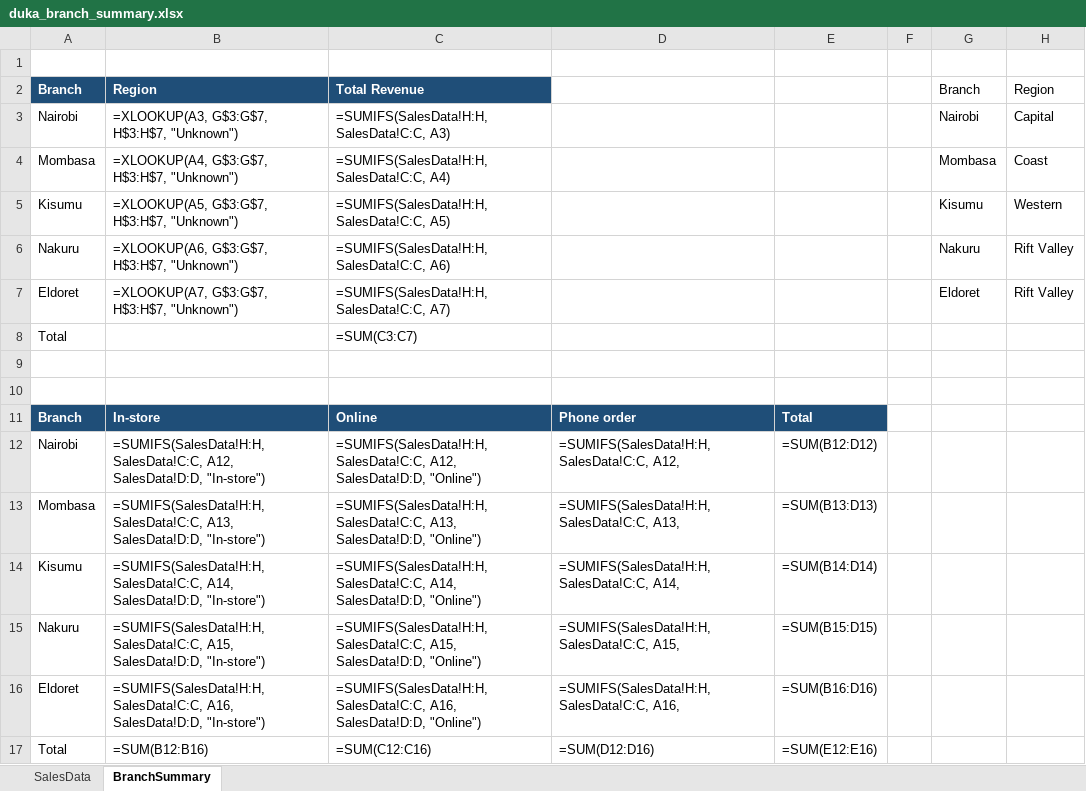
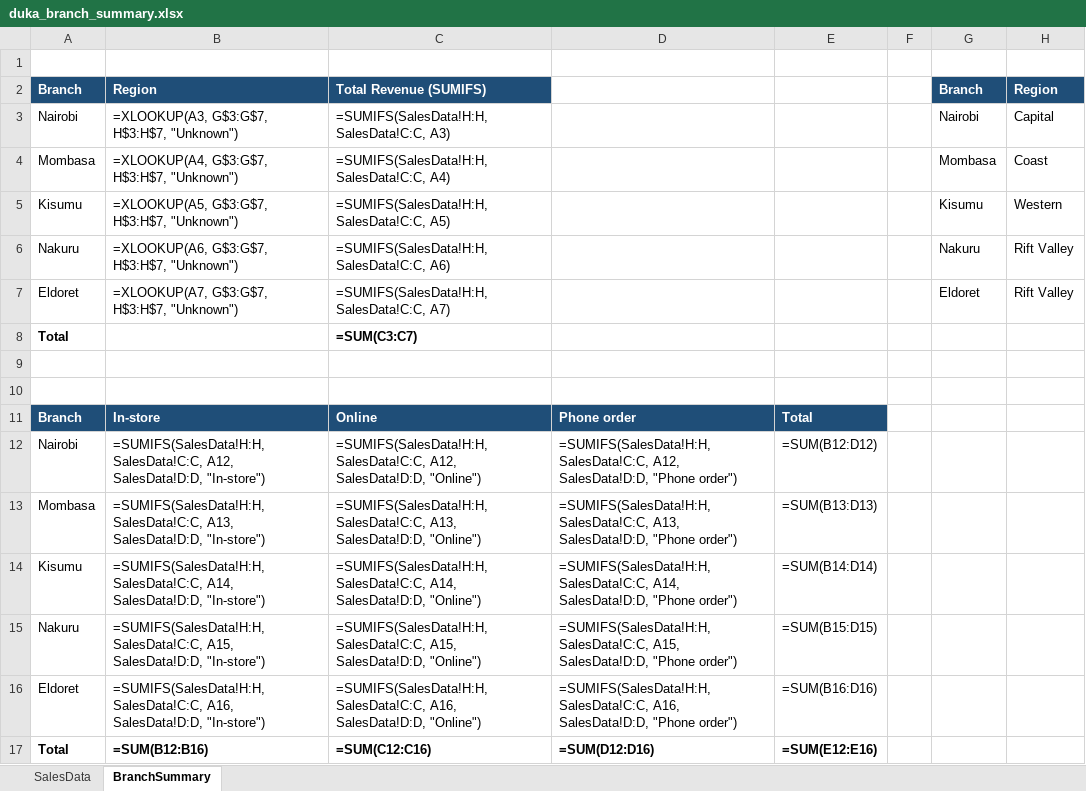
Before and after one commit to deendiran/plp-da-a3-duka-sales-and-agent-cleanup, an Excel workbook: excel/duka_branch_summary.xlsx, sheet BranchSummary, drawn as a sheet; values as stored, in another font and other column widths than the file's, no borders; formulas without a stored value are shown as written; the diff names each change by its address in the sheet, - before the commit and + after, or states it on an @@ line.

Commit message:
Fix spreadsheet formulas, add Excel verification to notebook, and standardize requirements

```diff
--- a/excel/duka_branch_summary.xlsx (sheet BranchSummary)
+++ b/excel/duka_branch_summary.xlsx (sheet BranchSummary)
-C2: Total Revenue
+C2: Total Revenue (SUMIFS)
@@ G2:H2 bold: off → on, fill: none → #1F4E78, text colour: black → #FFFFFF @@
-A8 bold: off
+A8 bold: on
-C8 bold: off
+C8 bold: on
-D12: …SalesData!C:C, A12,
+D12: …SalesData!C:C, A12, SalesData!D:D, "Phone order")
-D13: …SalesData!C:C, A13,
+D13: …SalesData!C:C, A13, SalesData!D:D, "Phone order")
-D14: …SalesData!C:C, A14,
+D14: …SalesData!C:C, A14, SalesData!D:D, "Phone order")
-D15: …SalesData!C:C, A15,
+D15: …SalesData!C:C, A15, SalesData!D:D, "Phone order")
-D16: …SalesData!C:C, A16,
+D16: …SalesData!C:C, A16, SalesData!D:D, "Phone order")
-A17:E17 bold: off
+A17:E17 bold: on
```
Also changed, not shown: 3 other files.
